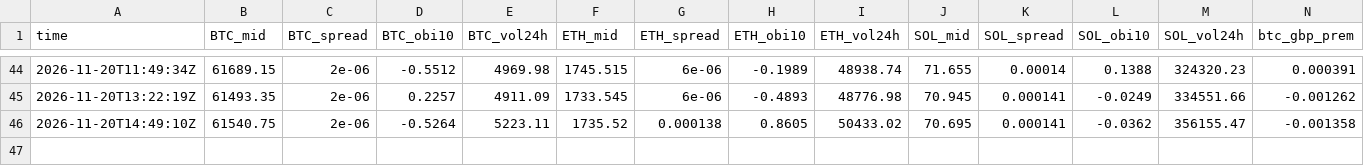
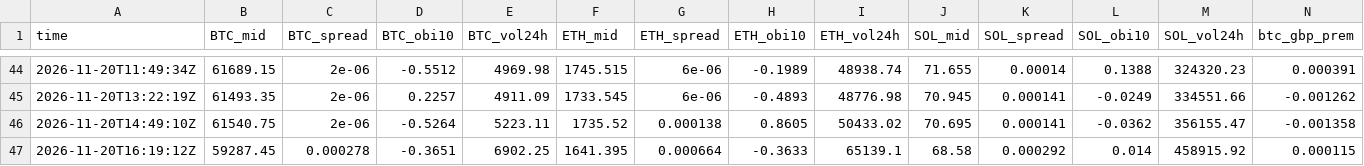
Before and after one commit to polyglyphanalytica/proptrade, a CSV file: data/features.csv, drawn as a sheet; only a part is shown, gaps mark what is left out.

```diff
--- a/data/features.csv
+++ b/data/features.csv
@@ -46 +46,2 @@ time,BTC_mid,BTC_spread,BTC_obi10,BTC_vol24h,ETH_mid,ETH_spread,ETH_obi10,ETH_vo
 2026-11-20T14:49:10Z,61540.75,2e-06,-0.5264,5223.11,1735.52,0.000138,0.8605,50433.02,70.695,0.000141,-0.0362,356155.47,-0.001358
+2026-11-20T16:19:12Z,59287.45,0.000278,-0.3651,6902.25,1641.395,0.000664,-0.3633,65139.1,68.58,0.000292,0.014,458915.92,0.000115
```
Also changed, not shown: data/equity.csv, data/polymarket.csv, 3 other files.
